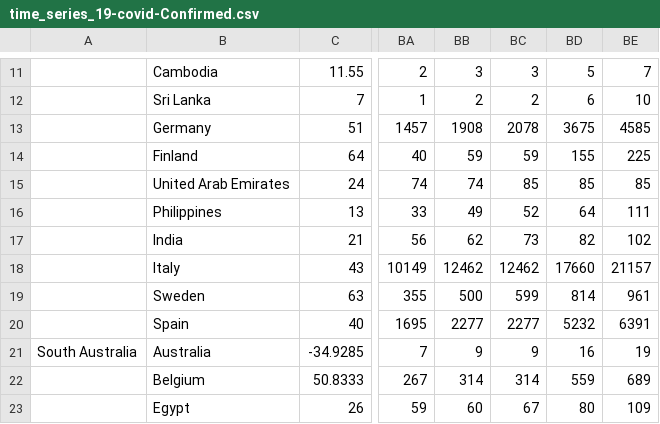
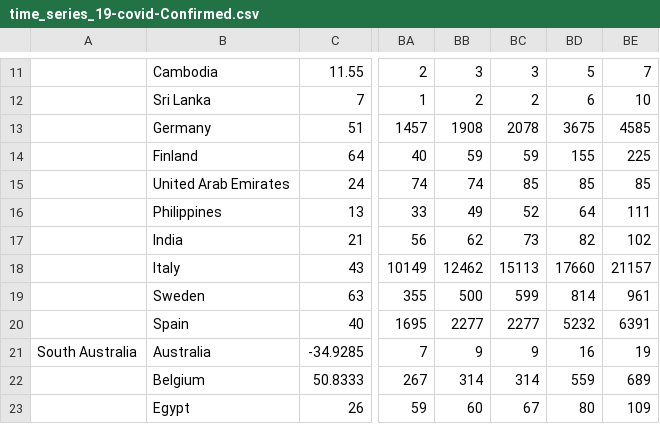
Before and after one commit to aabjava/aabjava.github.io, a CSV file: data/time_series_19-covid-Confirmed.csv, drawn as a sheet; only a part is shown, gaps mark what is left out; the diff names each change by its address in the sheet, - before the commit and + after, or states it on an @@ line.

```diff
--- a/data/time_series_19-covid-Confirmed.csv
+++ b/data/time_series_19-covid-Confirmed.csv
-BC18: 12462
+BC18: 15113
```
Also changed, not shown: 8 other files.
